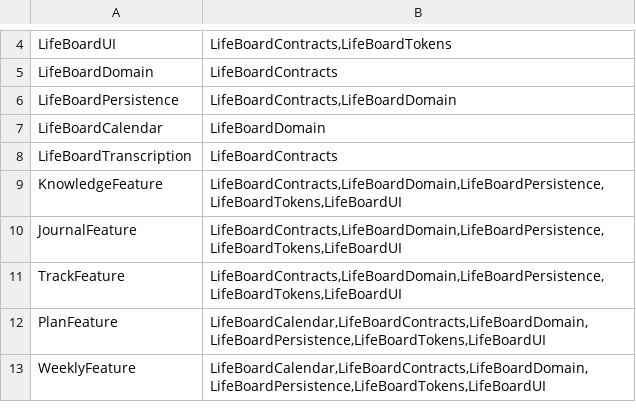
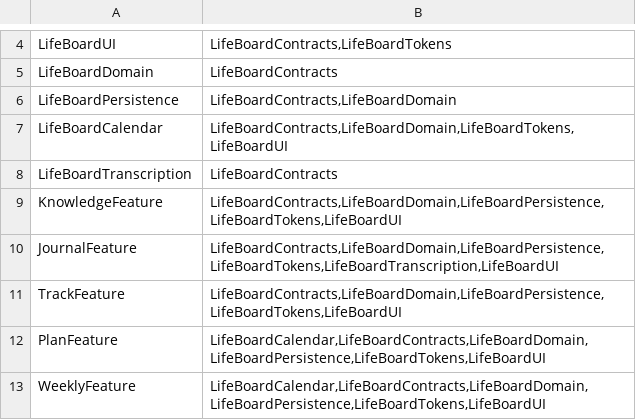
Before and after one commit to Saransh-Sharma/Tasker, a TSV file: scripts/module-adjacency.tsv, drawn as a sheet; only a part is shown, gaps mark what is left out.

```diff
--- a/scripts/module-adjacency.tsv
+++ b/scripts/module-adjacency.tsv
@@ -6,6 +6,6 @@ LifeBoardDomain	LifeBoardContracts
 LifeBoardPersistence	LifeBoardContracts,LifeBoardDomain
-LifeBoardCalendar	LifeBoardDomain
+LifeBoardCalendar	LifeBoardContracts,LifeBoardDomain,LifeBoardTokens,LifeBoardUI
 LifeBoardTranscription	LifeBoardContracts
 KnowledgeFeature	LifeBoardContracts,LifeBoardDomain,LifeBoardPersistence,LifeBoardTokens,LifeBoardUI
-JournalFeature	LifeBoardContracts,LifeBoardDomain,LifeBoardPersistence,LifeBoardTokens,LifeBoardUI
+JournalFeature	LifeBoardContracts,LifeBoardDomain,LifeBoardPersistence,LifeBoardTokens,LifeBoardTranscription,LifeBoardUI
 TrackFeature	LifeBoardContracts,LifeBoardDomain,LifeBoardPersistence,LifeBoardTokens,LifeBoardUI
```
Also changed, not shown: scripts/file-size-baseline.tsv, 7 other files.
